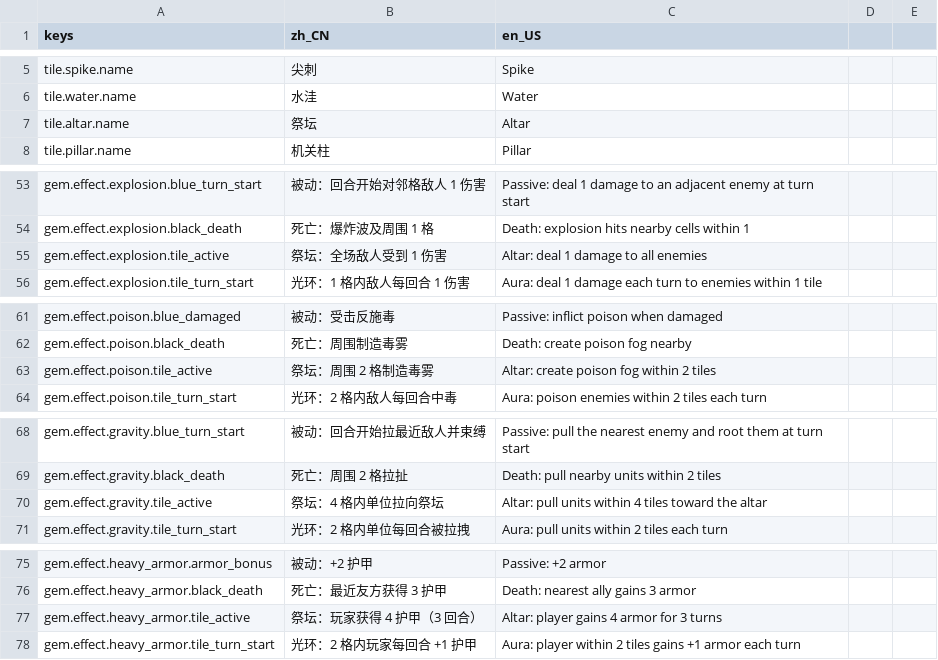
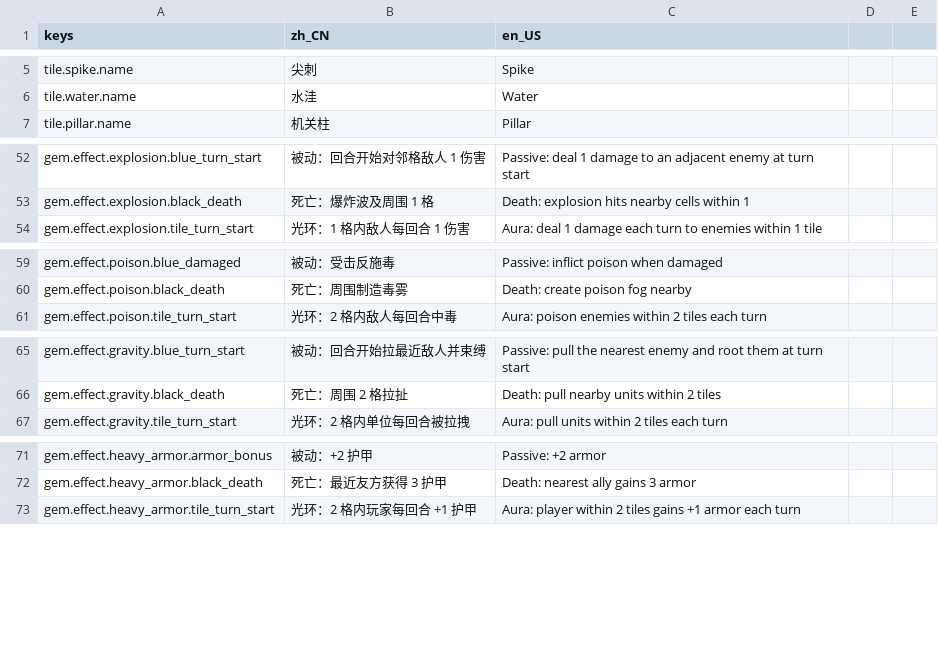
Before and after one commit to CrazyBucket/law-thief, a CSV file: localization/strings.csv, drawn as a sheet; only a part is shown, gaps mark what is left out; the diff covers the shown part only.

```diff
--- a/localization/strings.csv
+++ b/localization/strings.csv
@@ -6,3 +6,2 @@ tile.spike.name,尖刺,Spike
 tile.water.name,水洼,Water
-tile.altar.name,祭坛,Altar
 tile.pillar.name,机关柱,Pillar
@@ -54,3 +53,2 @@ gem.effect.explosion.blue_turn_start,被动：回合开始对邻格敌人 1 伤
 gem.effect.explosion.black_death,死亡：爆炸波及周围 1 格,Death: explosion hits nearby cells within 1
-gem.effect.explosion.tile_active,祭坛：全场敌人受到 1 伤害,Altar: deal 1 damage to all enemies
 gem.effect.explosion.tile_turn_start,光环：1 格内敌人每回合 1 伤害,Aura: deal 1 damage each turn to enemies within 1 tile
@@ -62,3 +60,2 @@ gem.effect.poison.blue_damaged,被动：受击反施毒,Passive: inflict poison
 gem.effect.poison.black_death,死亡：周围制造毒雾,Death: create poison fog nearby
-gem.effect.poison.tile_active,祭坛：周围 2 格制造毒雾,Altar: create poison fog within 2 tiles
 gem.effect.poison.tile_turn_start,光环：2 格内敌人每回合中毒,Aura: poison enemies within 2 tiles each turn
@@ -69,3 +66,2 @@ gem.effect.gravity.blue_turn_start,被动：回合开始拉最近敌人并束缚
 gem.effect.gravity.black_death,死亡：周围 2 格拉扯,Death: pull nearby units within 2 tiles
-gem.effect.gravity.tile_active,祭坛：4 格内单位拉向祭坛,Altar: pull units within 4 tiles toward the altar
 gem.effect.gravity.tile_turn_start,光环：2 格内单位每回合被拉拽,Aura: pull units within 2 tiles each turn
@@ -76,3 +72,2 @@ gem.effect.heavy_armor.armor_bonus,被动：+2 护甲,Passive: +2 armor
 gem.effect.heavy_armor.black_death,死亡：最近友方获得 3 护甲,Death: nearest ally gains 3 armor
-gem.effect.heavy_armor.tile_active,祭坛：玩家获得 4 护甲（3 回合）,Altar: player gains 4 armor for 3 turns
 gem.effect.heavy_armor.tile_turn_start,光环：2 格内玩家每回合 +1 护甲,Aura: player within 2 tiles gains +1 armor each turn
```
Also changed, not shown: 2 removed rows elsewhere in this file, 25 other files.
